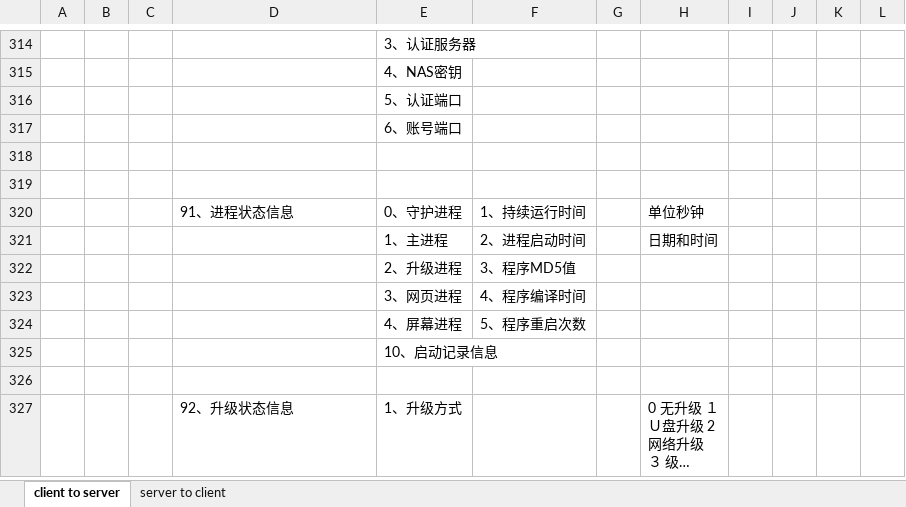
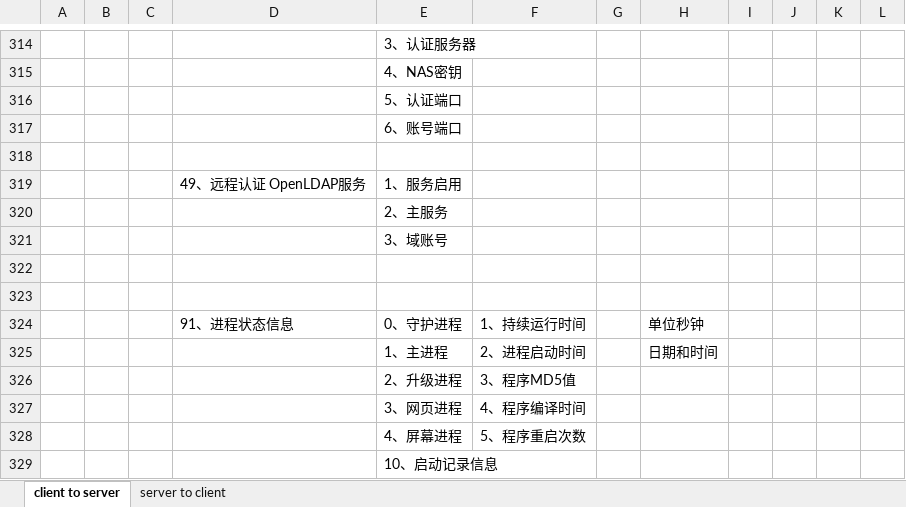
Before and after one commit to ChinaClever/MPro-App, an Excel workbook: doc/协议/前后端通讯协议_v0.2.xlsx, sheet client to server, drawn as a sheet; only a part is shown, gaps mark what is left out; the shorter side is filled out with more unchanged rows; long unchanged cells end in …; values as stored, in another font and other column widths than the file's, no borders; the diff names each change by its address in the sheet, - before the commit and + after, or states it on an @@ line.

```diff
--- a/doc/协议/前后端通讯协议_v0.2.xlsx (sheet client to server)
+++ b/doc/协议/前后端通讯协议_v0.2.xlsx (sheet client to server)
+row 319:  |  |  | 49、远程认证 OpenLDAP服务 | 1、服务启用
+row 320:  |  |  |  | 2、主服务
+row 321:  |  |  |  | 3、域账号
+row 322: (empty)
```
Also changed, not shown: 12 other files.
